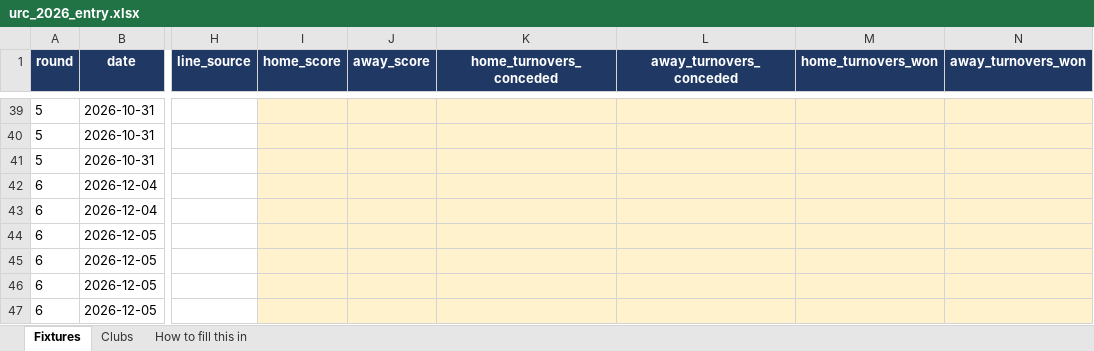
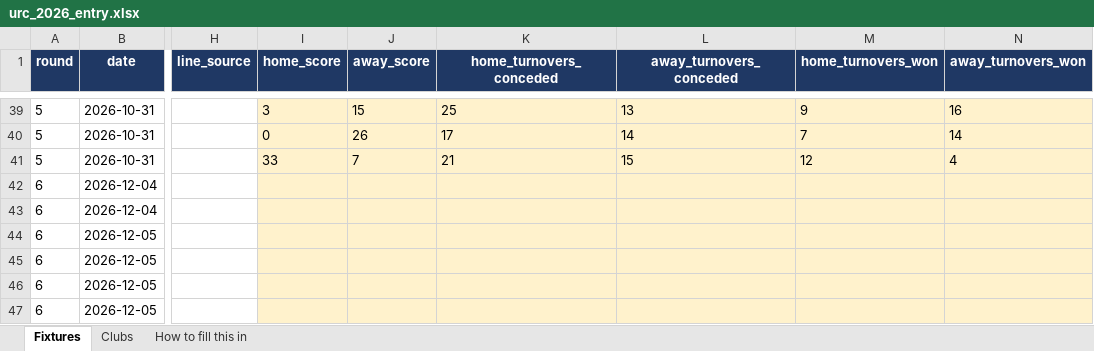
Before and after one commit to ZeNoonan/Research, an Excel workbook: rugby_urc/entry/urc_2026_entry.xlsx, sheet Fixtures, drawn as a sheet; only a part is shown, gaps mark what is left out; values as stored, in another font and other column widths than the file's, no borders; the diff covers the shown part only; the diff names each change by its address in the sheet, - before the commit and + after, or states it on an @@ line.

```diff
--- a/rugby_urc/entry/urc_2026_entry.xlsx (sheet Fixtures)
+++ b/rugby_urc/entry/urc_2026_entry.xlsx (sheet Fixtures)
-I39 (home_score): (empty)
+I39 (home_score): 3
-J39 (away_score): (empty)
+J39 (away_score): 15
-K39 (home_turnovers_conceded): (empty)
+K39 (home_turnovers_conceded): 25
-L39 (away_turnovers_conceded): (empty)
+L39 (away_turnovers_conceded): 13
-M39 (home_turnovers_won): (empty)
+M39 (home_turnovers_won): 9
-N39 (away_turnovers_won): (empty)
+N39 (away_turnovers_won): 16
-I40 (home_score): (empty)
+I40 (home_score): 0
-J40 (away_score): (empty)
+J40 (away_score): 26
-K40 (home_turnovers_conceded): (empty)
+K40 (home_turnovers_conceded): 17
-L40 (away_turnovers_conceded): (empty)
+L40 (away_turnovers_conceded): 14
-M40 (home_turnovers_won): (empty)
+M40 (home_turnovers_won): 7
-N40 (away_turnovers_won): (empty)
+N40 (away_turnovers_won): 14
-I41 (home_score): (empty)
+I41 (home_score): 33
-J41 (away_score): (empty)
+J41 (away_score): 7
-K41 (home_turnovers_conceded): (empty)
+K41 (home_turnovers_conceded): 21
-L41 (away_turnovers_conceded): (empty)
+L41 (away_turnovers_conceded): 15
-M41 (home_turnovers_won): (empty)
+M41 (home_turnovers_won): 12
-N41 (away_turnovers_won): (empty)
+N41 (away_turnovers_won): 4
```
Also changed, not shown: 30 edited cells elsewhere in this sheet, 7 other files.
